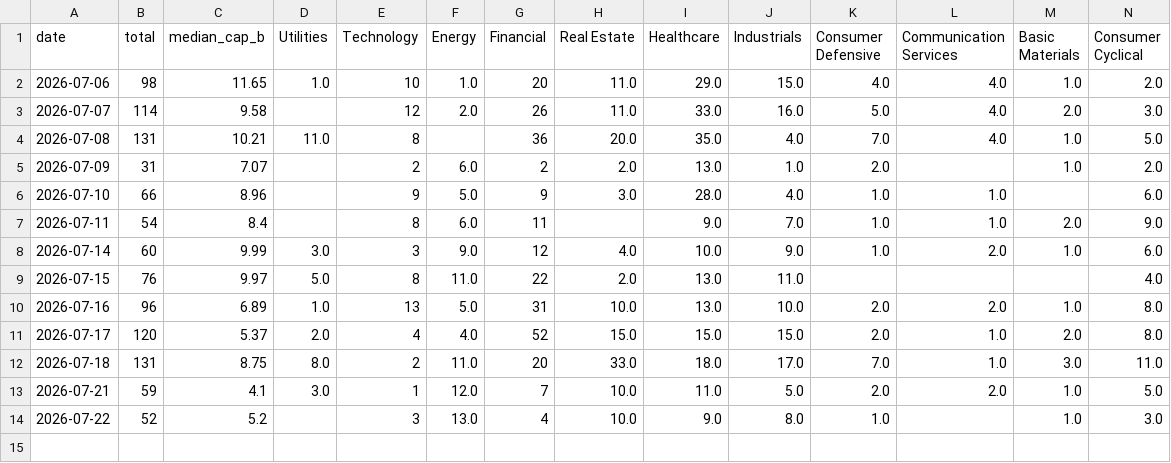
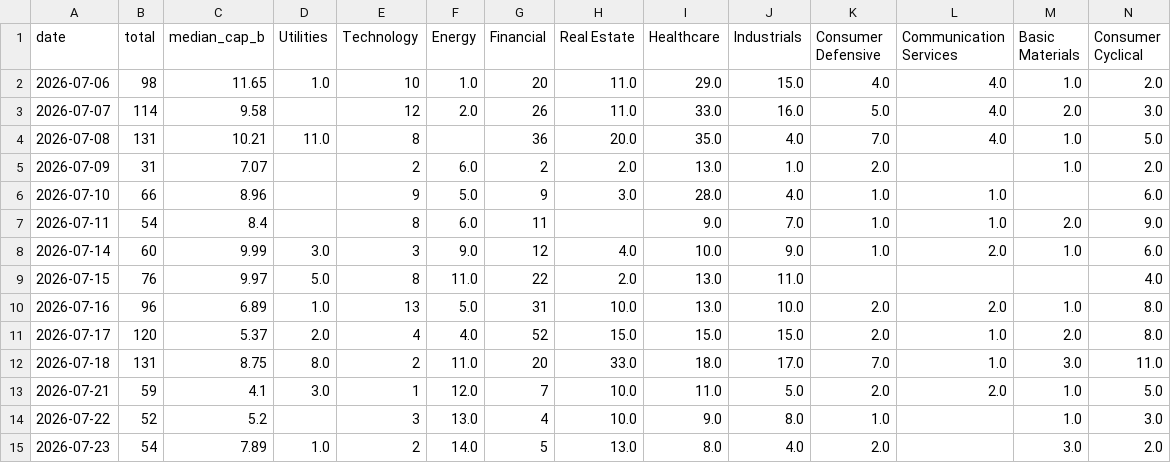
Before and after one commit to dykim0210/us-new-highs, a CSV file: docs/history.csv, drawn as a sheet.

```diff
--- a/docs/history.csv
+++ b/docs/history.csv
@@ -14 +14,2 @@
 2026-07-22,52,5.2,,3,13.0,4,10.0,9.0,8.0,1.0,,1.0,3.0
+2026-07-23,54,7.89,1.0,2,14.0,5,13.0,8.0,4.0,2.0,,3.0,2.0
```
Also changed, not shown: 1 other file.
